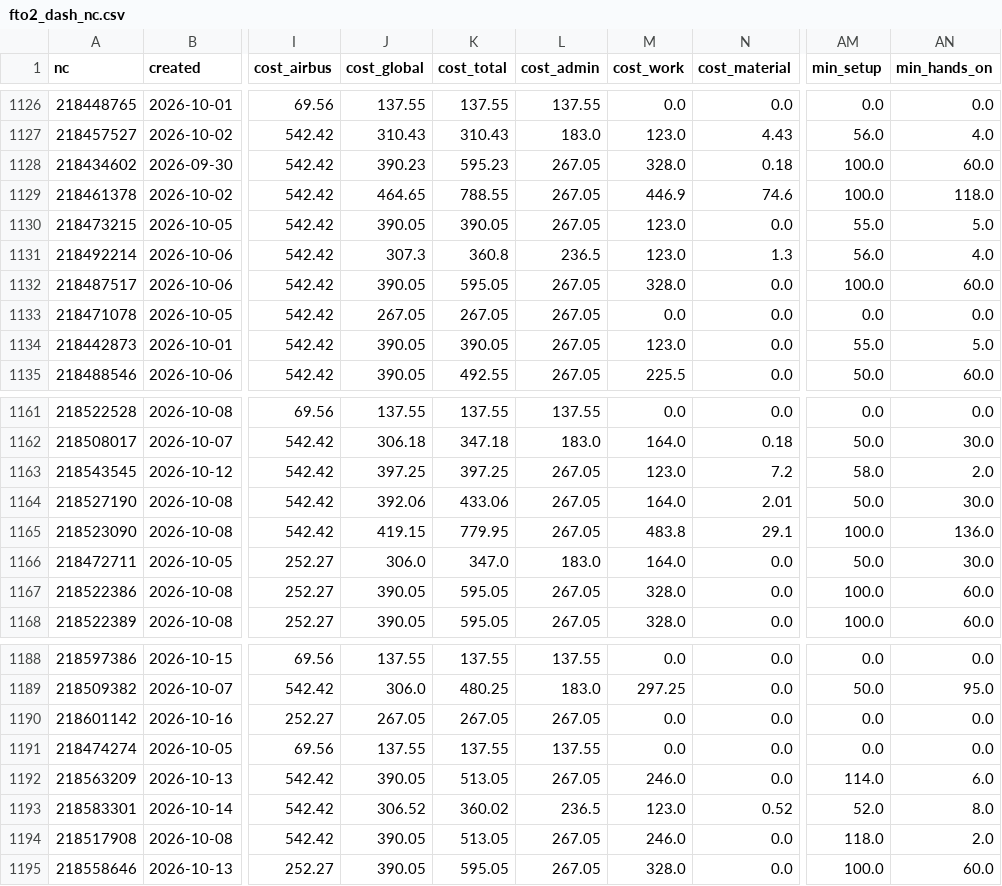
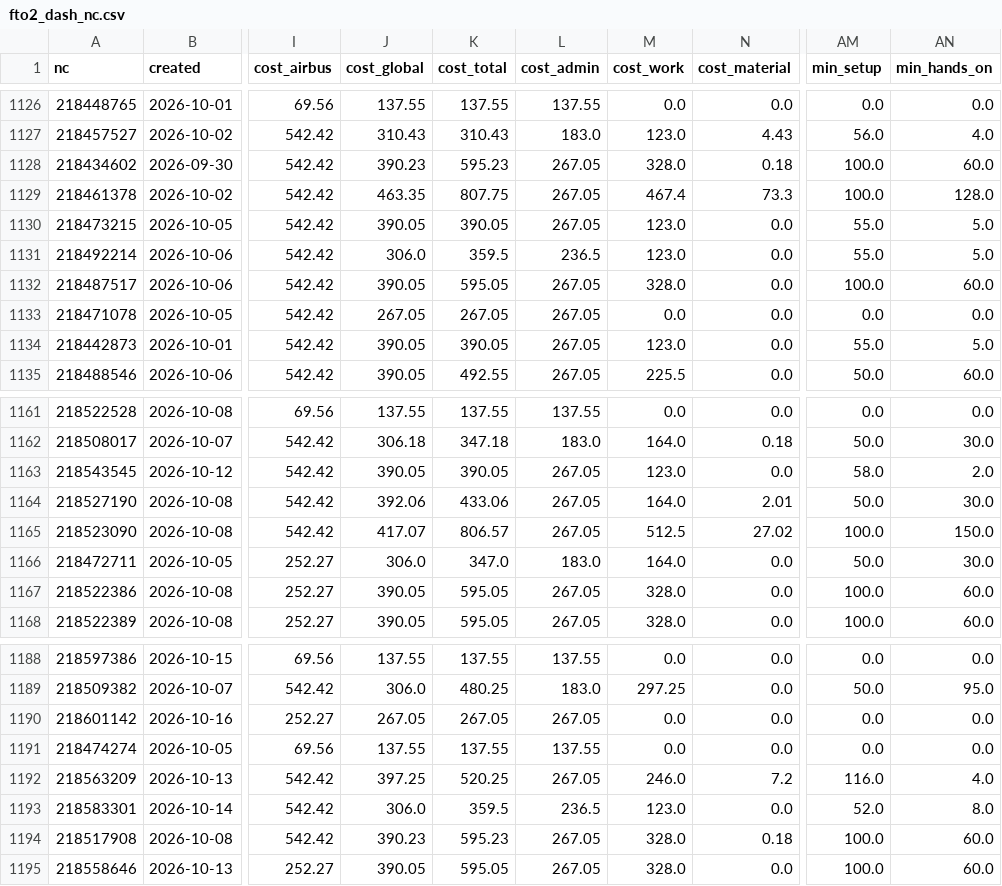
Before and after one commit to moudimash99/FTO2_NC_handover, a CSV file: 05_outputs/fto2_dash_nc.csv, drawn as a sheet; only a part is shown, gaps mark what is left out; the diff covers the shown part only; the diff names each change by its address in the sheet, - before the commit and + after, or states it on an @@ line.

```diff
--- a/05_outputs/fto2_dash_nc.csv
+++ b/05_outputs/fto2_dash_nc.csv
-J1129 (cost_global): 464.65
+J1129 (cost_global): 463.35
-K1129 (cost_total): 788.55
+K1129 (cost_total): 807.75
-M1129 (cost_work): 446.9
+M1129 (cost_work): 467.4
-N1129 (cost_material): 74.6
+N1129 (cost_material): 73.3
-AN1129 (min_hands_on): 118.0
+AN1129 (min_hands_on): 128.0
-J1131 (cost_global): 307.3
+J1131 (cost_global): 306.0
-K1131 (cost_total): 360.8
+K1131 (cost_total): 359.5
-N1131 (cost_material): 1.3
+N1131 (cost_material): 0.0
-AM1131 (min_setup): 56.0
+AM1131 (min_setup): 55.0
-AN1131 (min_hands_on): 4.0
+AN1131 (min_hands_on): 5.0
-J1163 (cost_global): 397.25
+J1163 (cost_global): 390.05
-K1163 (cost_total): 397.25
+K1163 (cost_total): 390.05
-N1163 (cost_material): 7.2
+N1163 (cost_material): 0.0
-J1165 (cost_global): 419.15
+J1165 (cost_global): 417.07
-K1165 (cost_total): 779.95
+K1165 (cost_total): 806.57
-M1165 (cost_work): 483.8
+M1165 (cost_work): 512.5
-N1165 (cost_material): 29.1
+N1165 (cost_material): 27.02
-AN1165 (min_hands_on): 136.0
+AN1165 (min_hands_on): 150.0
-J1192 (cost_global): 390.05
+J1192 (cost_global): 397.25
-K1192 (cost_total): 513.05
+K1192 (cost_total): 520.25
-N1192 (cost_material): 0.0
+N1192 (cost_material): 7.2
-AM1192 (min_setup): 114.0
+AM1192 (min_setup): 116.0
-AN1192 (min_hands_on): 6.0
+AN1192 (min_hands_on): 4.0
-J1193 (cost_global): 306.52
+J1193 (cost_global): 306.0
-K1193 (cost_total): 360.02
+K1193 (cost_total): 359.5
-N1193 (cost_material): 0.52
+N1193 (cost_material): 0.0
-J1194 (cost_global): 390.05
+J1194 (cost_global): 390.23
-K1194 (cost_total): 513.05
+K1194 (cost_total): 595.23
-M1194 (cost_work): 246.0
+M1194 (cost_work): 328.0
-N1194 (cost_material): 0.0
+N1194 (cost_material): 0.18
-AM1194 (min_setup): 118.0
+AM1194 (min_setup): 100.0
-AN1194 (min_hands_on): 2.0
+AN1194 (min_hands_on): 60.0
```
Also changed, not shown: 55 edited cells elsewhere in this file, 05_outputs/fto2_dash_defects.csv, 05_outputs/fto2_nc_cnq.csv, 29 other files.
